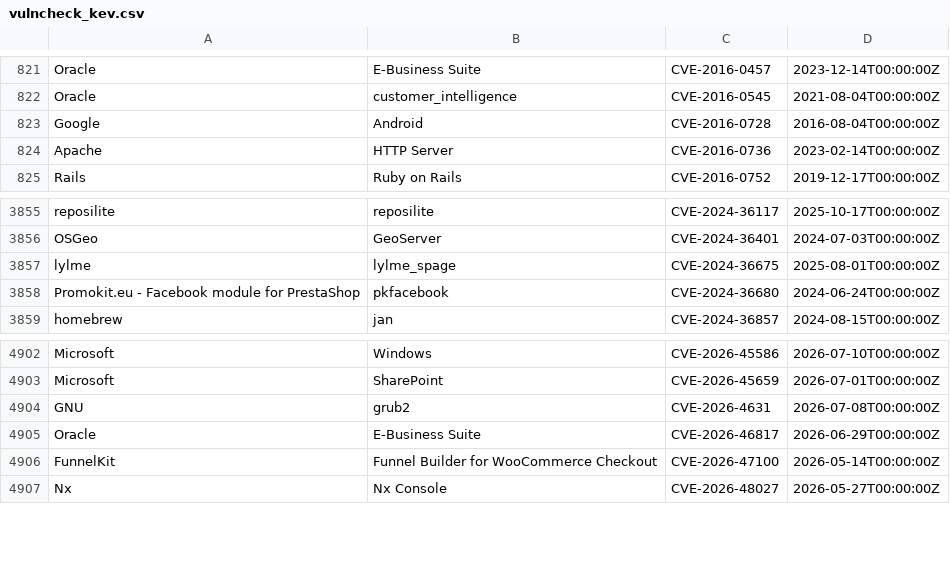
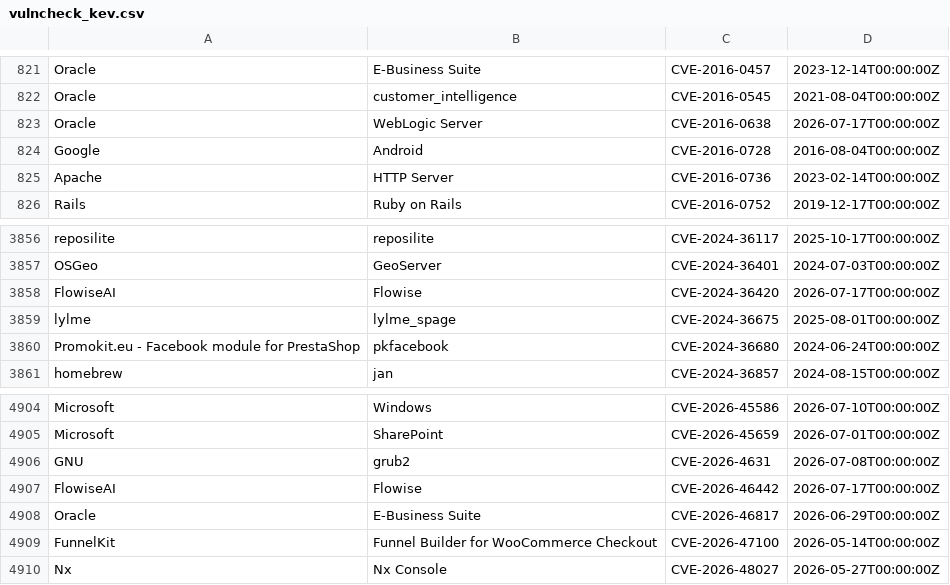
Before and after one commit to Serfies/kev-mirror, a CSV file: data/vulncheck_kev.csv, drawn as a sheet; only a part is shown, gaps mark what is left out; the diff names each change by its address in the sheet, - before the commit and + after, or states it on an @@ line.

Commit message:
sync: update vulncheck_kev.csv (5041 rows)
Fetched from VulnCheck KEV Community API backup.

Auto-generated by update-vulncheck-kev.sh.

```diff
--- a/data/vulncheck_kev.csv
+++ b/data/vulncheck_kev.csv
+row 823: Oracle | WebLogic Server | CVE-2016-0638 | 2026-07-17T00:00:00Z
+row 3858: FlowiseAI | Flowise | CVE-2024-36420 | 2026-07-17T00:00:00Z
+row 4907: FlowiseAI | Flowise | CVE-2026-46442 | 2026-07-17T00:00:00Z
```
